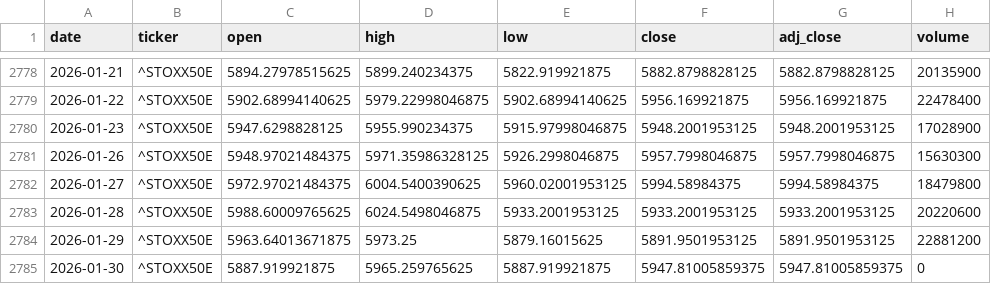
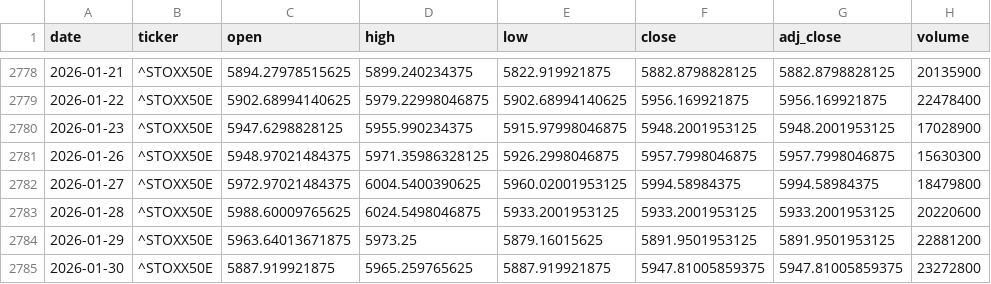
Before and after one commit to zid036116-ship-it/-, a CSV file: market_data/EuroStoxx50 欧洲斯托克50___STOXX50E.csv, drawn as a sheet; only a part is shown, gaps mark what is left out.

```diff
--- a/market_data/EuroStoxx50 欧洲斯托克50___STOXX50E.csv
+++ b/market_data/EuroStoxx50 欧洲斯托克50___STOXX50E.csv
@@ -2784,2 +2784,2 @@
 2026-01-29,^STOXX50E,5963.64013671875,5973.25,5879.16015625,5891.9501953125,5891.9501953125,22881200
-2026-01-30,^STOXX50E,5887.919921875,5965.259765625,5887.919921875,5947.81005859375,5947.81005859375,0
+2026-01-30,^STOXX50E,5887.919921875,5965.259765625,5887.919921875,5947.81005859375,5947.81005859375,23272800
```
Also changed, not shown: docs/market_data/Nasdaq Composite 纳指综合___IXIC.csv, docs/market_data/Nifty50 印度___NSEI.csv, 8 other files.
